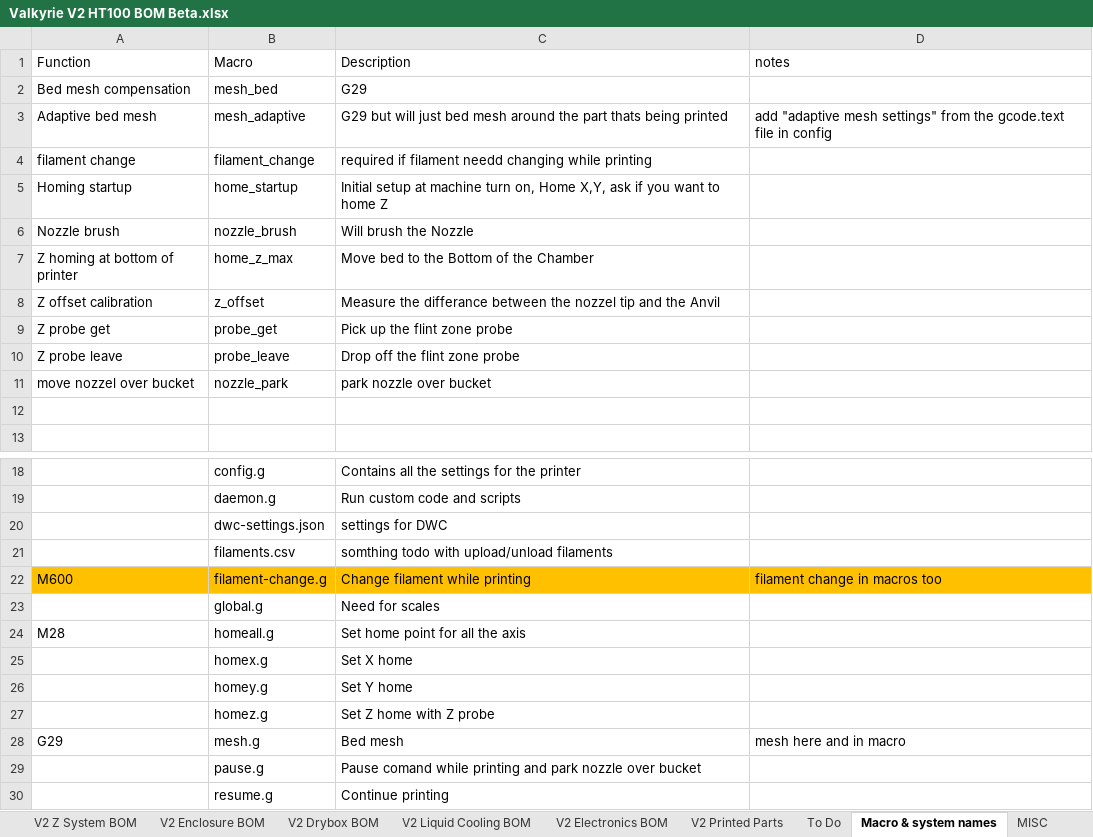
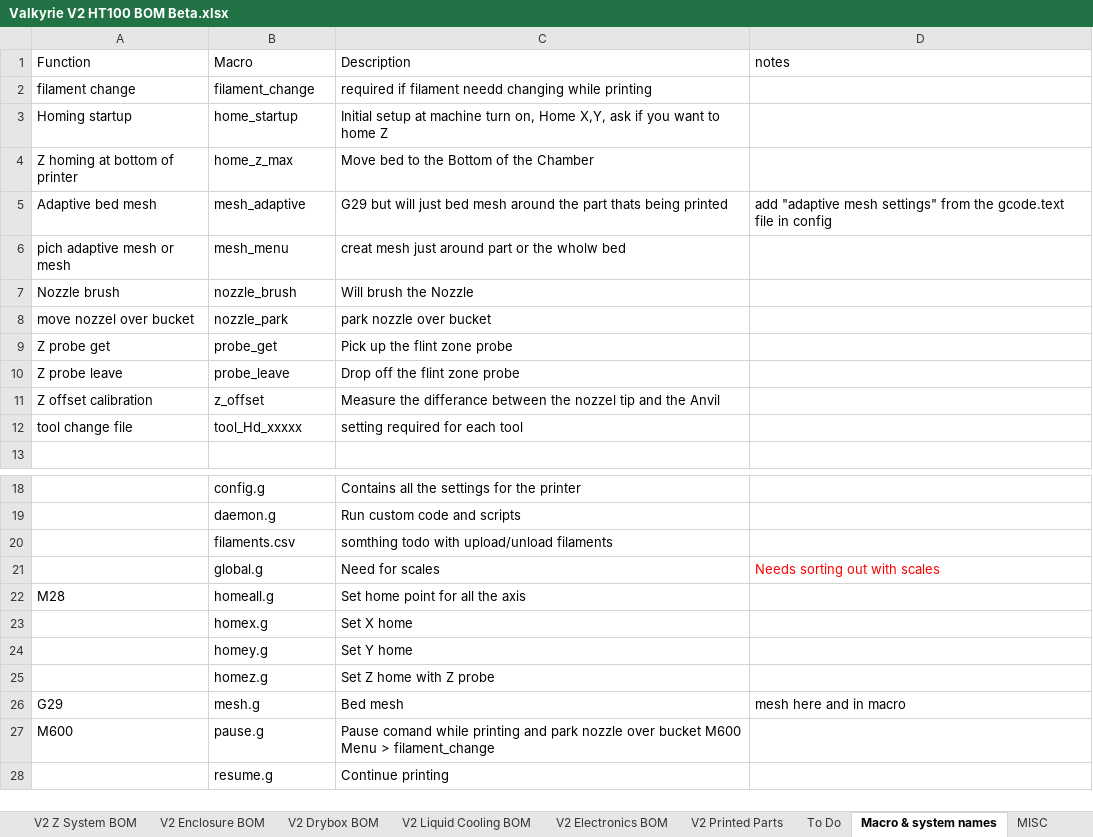
Before and after one commit to RoyBerntsenDesign/Project-Valkyrie, an Excel workbook: V2 BETA/BOM/Valkyrie V2 HT100 BOM Beta.xlsx, sheet Macro & system names, drawn as a sheet; only a part is shown, gaps mark what is left out; values as stored, in another font and other column widths than the file's, no borders; table styles not drawn; removed rows and columns are numbered as before the commit, all else as after; the diff names each change by its address in the sheet, - before the commit and + after, or states it on an @@ line.

Commit message:
Update Valkyrie V2 HT100 BOM Beta.xlsx

```diff
--- a/V2 BETA/BOM/Valkyrie V2 HT100 BOM Beta.xlsx (sheet Macro & system names)
+++ b/V2 BETA/BOM/Valkyrie V2 HT100 BOM Beta.xlsx (sheet Macro & system names)
-row 2: Bed mesh compensation | mesh_bed | G29
@@ row 7 moved to row 4: Z homing at bottom of printer @@
@@ row 3 moved to row 5: Adaptive bed mesh @@
+row 6: pich adaptive mesh or mesh | mesh_menu | creat mesh just around part or the wholw bed
-row 8: Z offset calibration | z_offset | Measure the differance between the nozzel tip and the Anvil
@@ row 11 moved to row 8: move nozzel over bucket @@
-row 11: (empty)
+row 11: Z offset calibration | z_offset | Measure the differance between the nozzel tip and the Anvil
+row 12: tool change file | tool_Hd_xxxxx | setting required for each tool
-row 20:  | dwc-settings.json | settings for DWC
-row 22: M600 | filament-change.g | Change filament while printing | filament change in macros too
-D21: (empty)
+D21: Needs sorting out with scales
-A27: (empty)
+A27: M600
-C27: …over bucket
+C27: …over bucket M600 Menu > filament_change
```
